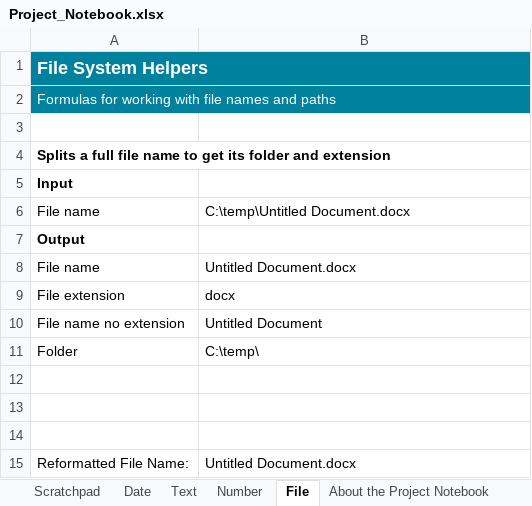
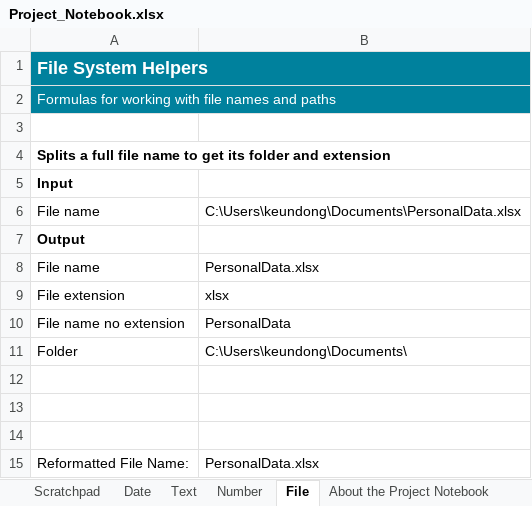
Before and after one commit to marcos-commits/UiPathStudioX_LoginProcess, an Excel workbook: Project_Notebook.xlsx, sheet File, drawn as a sheet; values as stored, in another font and other column widths than the file's, no borders; the diff names each change by its address in the sheet, - before the commit and + after, or states it on an @@ line.

```diff
--- a/Project_Notebook.xlsx (sheet File)
+++ b/Project_Notebook.xlsx (sheet File)
-B6: C:\temp\Untitled Document.docx
+B6: C:\Users\keundong\Documents\PersonalData.xlsx
-B8: Untitled Document.docx
+B8: PersonalData.xlsx
-B9: docx
+B9: xlsx
-B10: Untitled Document
+B10: PersonalData
-B11: C:\temp\
+B11: C:\Users\keundong\Documents\
-B15: Untitled Document.docx
+B15: PersonalData.xlsx
```
Also changed, not shown: sheet Scratchpad, sheet Date, 19 other files.
